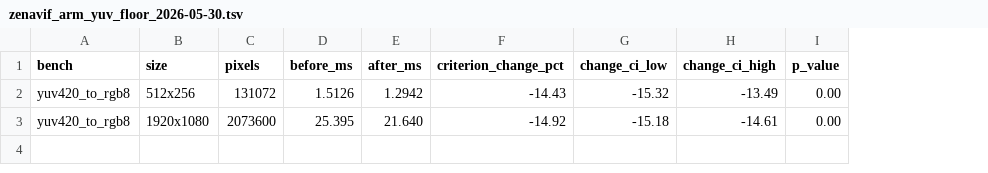
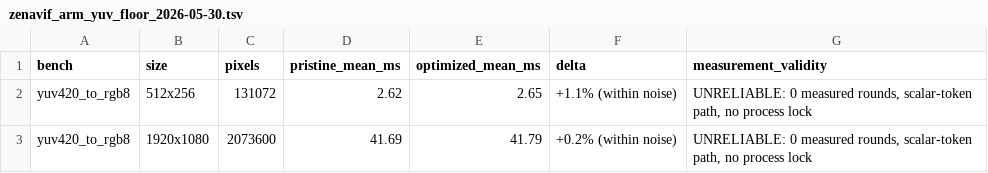
Before and after one commit to imazen/zenavif, a TSV file: benchmarks/zenavif_arm_yuv_floor_2026-05-30.tsv, drawn as a sheet; removed rows and columns are numbered as before the commit, all else as after; the diff names each change by its address in the sheet, - before the commit and + after, or states it on an @@ line.

Commit message:
fix(bench): zenavif ARM YUV — retract unverified speedup, report measured no-change

```diff
--- a/benchmarks/zenavif_arm_yuv_floor_2026-05-30.tsv
+++ b/benchmarks/zenavif_arm_yuv_floor_2026-05-30.tsv
-column D (before_ms), rows 2-3: 1.5126 | 25.395
-column E (after_ms), rows 2-3: 1.2942 | 21.640
-column F (criterion_change_pct), rows 2-3: -14.43 | -14.92
-column G (change_ci_low), rows 2-3: -15.32 | -15.18
-column H (change_ci_high), rows 2-3: -13.49 | -14.61
-column I (p_value), rows 2-3: 0.00 | 0.00
+column D (pristine_mean_ms), rows 2-3: 2.62 | 41.69
+column E (optimized_mean_ms), rows 2-3: 2.65 | 41.79
+column F (delta), rows 2-3: +1.1% (within noise) | +0.2% (within noise)
+column G (measurement_validity), rows 2-3: UNRELIABLE: 0 measured rounds, scalar-token path, no process lock | UNRELIABLE: 0 measured rounds, scalar-token path, no process lock
```
Also changed, not shown: 1 other file.
